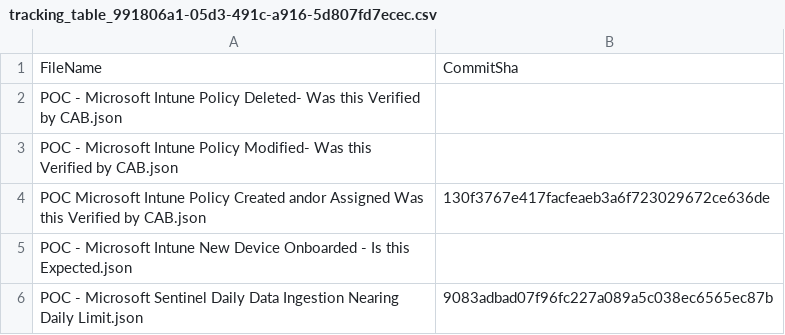
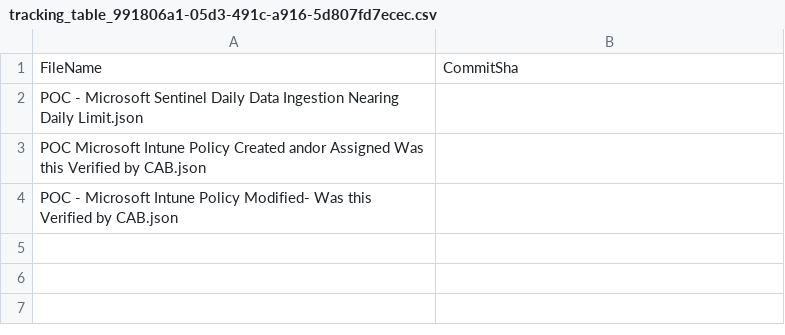
Before and after one commit to garryevanson99/MSSentinel, a CSV file: .sentinel/tracking_table_991806a1-05d3-491c-a916-5d807fd7ecec.csv, drawn as a sheet.

Commit message:
Modified tracking table

```diff
--- a/.sentinel/tracking_table_991806a1-05d3-491c-a916-5d807fd7ecec.csv
+++ b/.sentinel/tracking_table_991806a1-05d3-491c-a916-5d807fd7ecec.csv
@@ -1,6 +1,4 @@
 FileName, CommitSha
-POC - Microsoft Intune Policy Deleted- Was this Verified by CAB.json,
+POC - Microsoft Sentinel Daily Data Ingestion Nearing Daily Limit.json,
+POC Microsoft Intune Policy Created andor Assigned Was this Verified by CAB.json,
 POC - Microsoft Intune Policy Modified- Was this Verified by CAB.json,
-POC Microsoft Intune Policy Created andor Assigned Was this Verified by CAB.json,130f3767e417facfeaeb3a6f723029672ce636de
-POC - Microsoft Intune New Device Onboarded - Is this Expected.json,
-POC - Microsoft Sentinel Daily Data Ingestion Nearing Daily Limit.json,9083adbad07f96fc227a089a5c038ec6565ec87b
```
